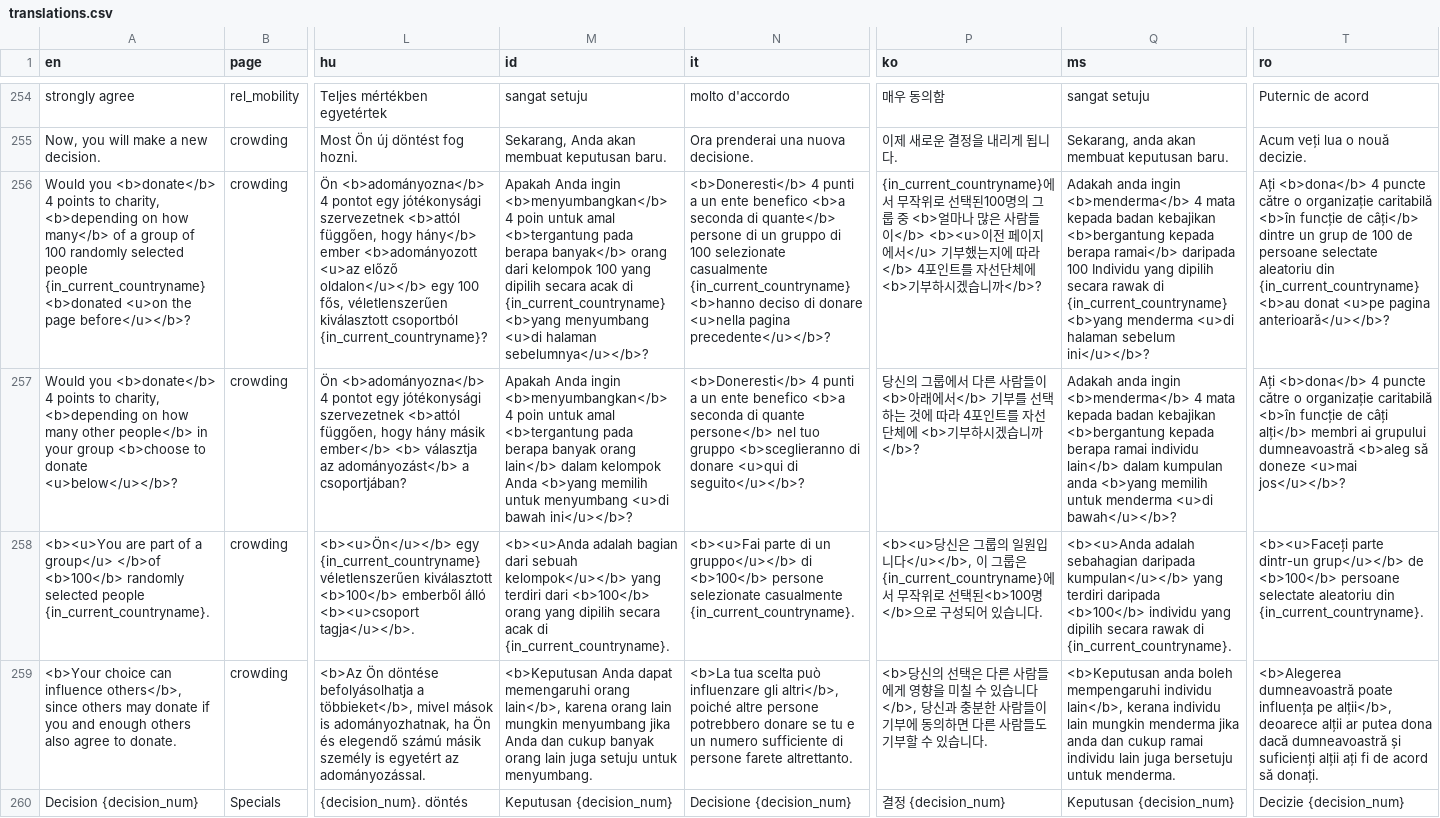
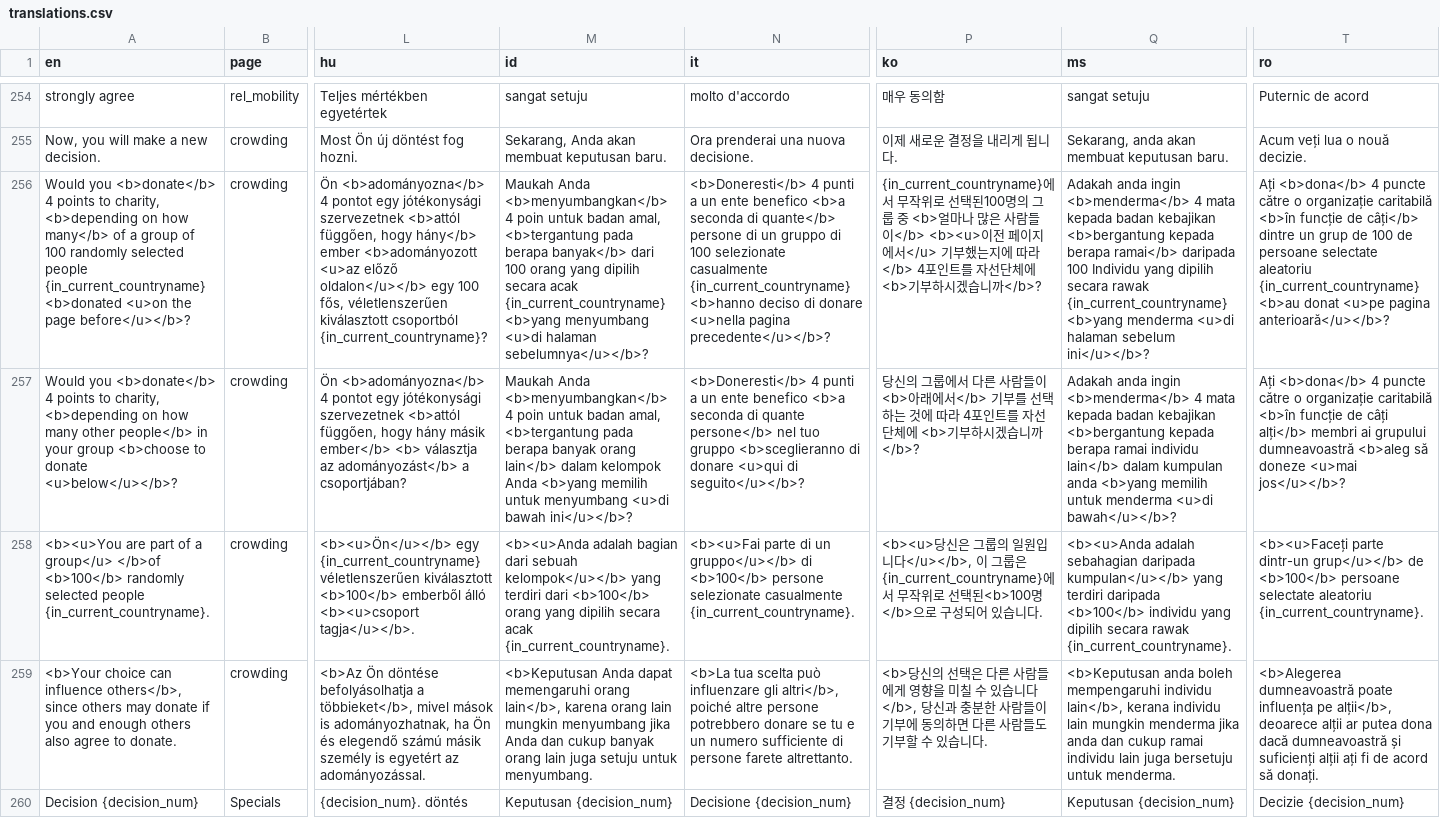
Before and after one commit to Charlotte-exp/TPP_game, a CSV file: _static/global/translations.csv, drawn as a sheet; only a part is shown, gaps mark what is left out; the diff covers the shown part only; the diff names each change by its address in the sheet, - before the commit and + after, or states it on an @@ line.

```diff
--- a/_static/global/translations.csv
+++ b/_static/global/translations.csv
-M256 (id): Apakah Anda ingin <b>menyumbangkan</b> 4 poin untuk amal <b>tergantung pada berapa banyak</b> orang dari kelompok 100 yang dipilih secara acak di {in_current_countryname} <b>yang…
+M256 (id): Maukah Anda <b>menyumbangkan</b> 4 poin untuk badan amal, <b>tergantung pada berapa banyak</b> dari 100 orang yang dipilih secara acak {in_current_countryname} <b>yang…
-Q256 (ms): …secara rawak di {in_current_countryname} <b>yang…
+Q256 (ms): …secara rawak {in_current_countryname} <b>yang…
-T256 (ro): …selectate aleatoriu din {in_current_countryname} <b>au…
+T256 (ro): …selectate aleatoriu {in_current_countryname} <b>au…
-M257 (id): Apakah Anda ingin <b>menyumbangkan</b> 4 poin untuk amal <b>tergantung pada…
+M257 (id): Maukah Anda <b>menyumbangkan</b> 4 poin untuk badan amal, <b>tergantung pada…
-M258 (id): …secara acak di {in_current_countryname}.
+M258 (id): …secara acak {in_current_countryname}.
-Q258 (ms): …secara rawak di {in_current_countryname}.
+Q258 (ms): …secara rawak {in_current_countryname}.
-T258 (ro): …selectate aleatoriu din {in_current_countryname}.
+T258 (ro): …selectate aleatoriu {in_current_countryname}.
```
Also changed, not shown: 5 added rows, 2 removed rows and 63 edited cells elsewhere in this file, 15 other files.
